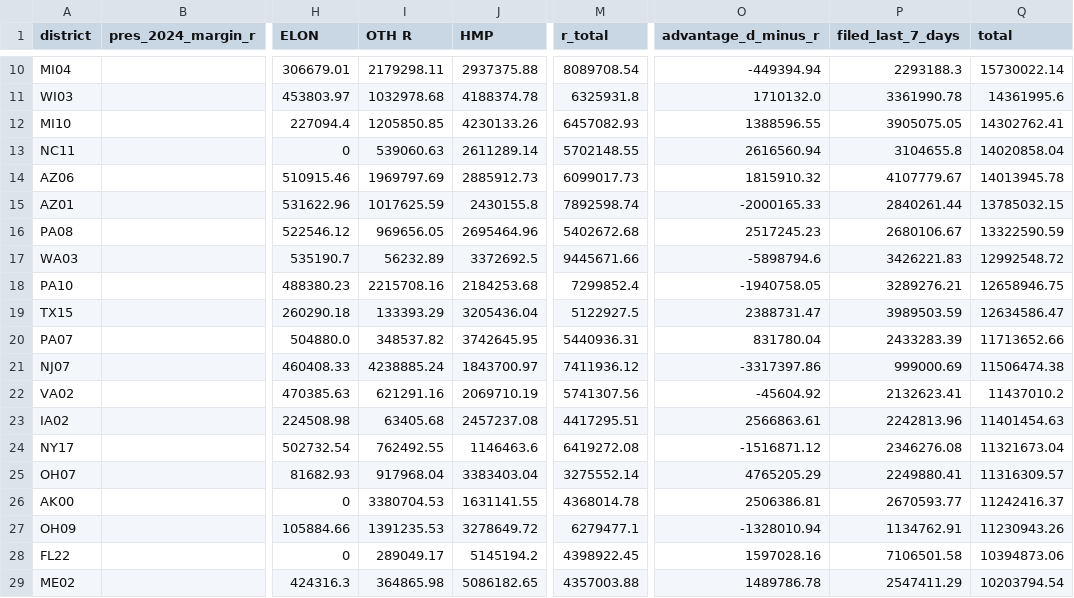
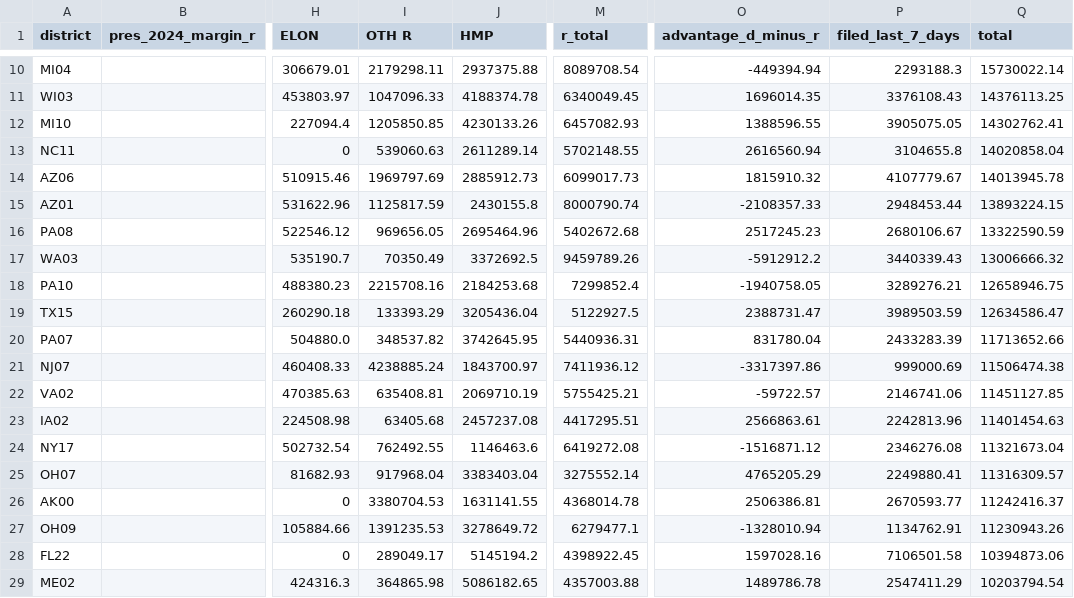
Before and after one commit to ntkutner/house-ie-tracker, a CSV file: docs/races.csv, drawn as a sheet; only a part is shown, gaps mark what is left out; the diff covers the shown part only; the diff names each change by its address in the sheet, - before the commit and + after, or states it on an @@ line.

```diff
--- a/docs/races.csv
+++ b/docs/races.csv
-I11 (OTH R): 1032978.68
+I11 (OTH R): 1047096.33
-M11 (r_total): 6325931.8
+M11 (r_total): 6340049.45
-O11 (advantage_d_minus_r): 1710132.0
+O11 (advantage_d_minus_r): 1696014.35
-P11 (filed_last_7_days): 3361990.78
+P11 (filed_last_7_days): 3376108.43
-Q11 (total): 14361995.6
+Q11 (total): 14376113.25
-I15 (OTH R): 1017625.59
+I15 (OTH R): 1125817.59
-M15 (r_total): 7892598.74
+M15 (r_total): 8000790.74
-O15 (advantage_d_minus_r): -2000165.33
+O15 (advantage_d_minus_r): -2108357.33
-P15 (filed_last_7_days): 2840261.44
+P15 (filed_last_7_days): 2948453.44
-Q15 (total): 13785032.15
+Q15 (total): 13893224.15
-I17 (OTH R): 56232.89
+I17 (OTH R): 70350.49
-M17 (r_total): 9445671.66
+M17 (r_total): 9459789.26
-O17 (advantage_d_minus_r): -5898794.6
+O17 (advantage_d_minus_r): -5912912.2
-P17 (filed_last_7_days): 3426221.83
+P17 (filed_last_7_days): 3440339.43
-Q17 (total): 12992548.72
+Q17 (total): 13006666.32
-I22 (OTH R): 621291.16
+I22 (OTH R): 635408.81
-M22 (r_total): 5741307.56
+M22 (r_total): 5755425.21
-O22 (advantage_d_minus_r): -45604.92
+O22 (advantage_d_minus_r): -59722.57
-P22 (filed_last_7_days): 2132623.41
+P22 (filed_last_7_days): 2146741.06
-Q22 (total): 11437010.2
+Q22 (total): 11451127.85
```
Also changed, not shown: 3 added rows, 3 removed rows and 60 edited cells elsewhere in this file, 10 other files.
